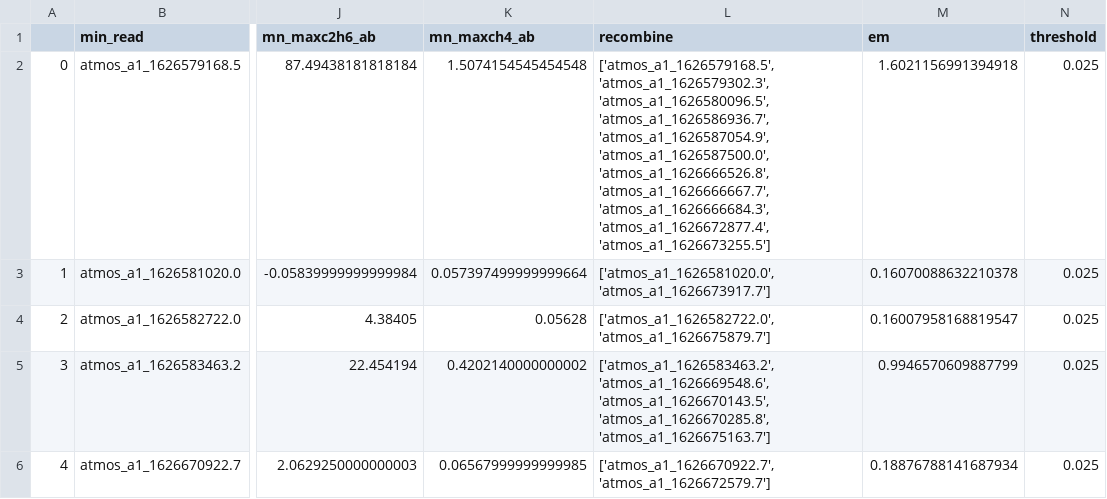
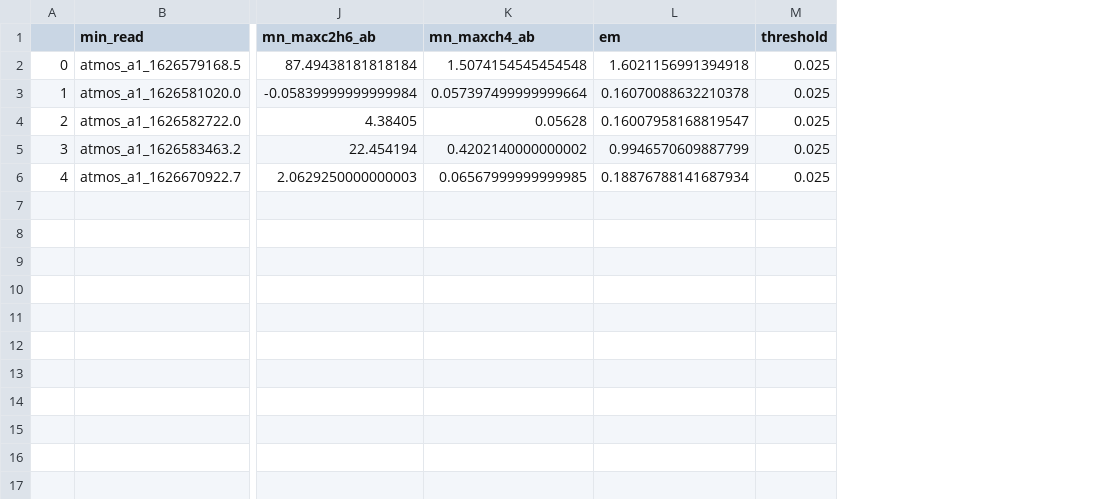
Before and after one commit to elimywilliams/atmos_steamboat, a CSV file: allLeaksWin.csv, drawn as a sheet; only a part is shown, gaps mark what is left out; the diff names each change by its address in the sheet, - before the commit and + after, or states it on an @@ line.

```diff
--- a/allLeaksWin.csv
+++ b/allLeaksWin.csv
-column L (recombine), rows 2-6: ['atmos_a1_1626579168.5', 'atmos_a1_1626579302.3', 'atmos_a1_1626580096.5', 'atmos_a1_1626586936.7', 'atmos_a1_1626587054.9', 'atmos_a1_1626587500.0', 'atmos_a1_1626666526.8', 'atmos_a1_1626666667.7', 'atmos_a1_1626666684.3', 'atmos_a1_1626672877.4', 'atmos_a1_1626673255.5'] | ['atmos_a1_1626581020.0', 'atmos_a1_1626673917.7'] | ['atmos_a1_1626582722.0', 'atmos_a1_1626675879.7'] | ['atmos_a1_1626583463.2', 'atmos_a1_1626669548.6', 'atmos_a1_1626670143.5', 'atmos_a1_1626670285.8', 'atmos_a1_1626675163.7'] | ['atmos_a1_1626670922.7', 'atmos_a1_1626672579.7']
```
Also changed, not shown: 1 other file.
